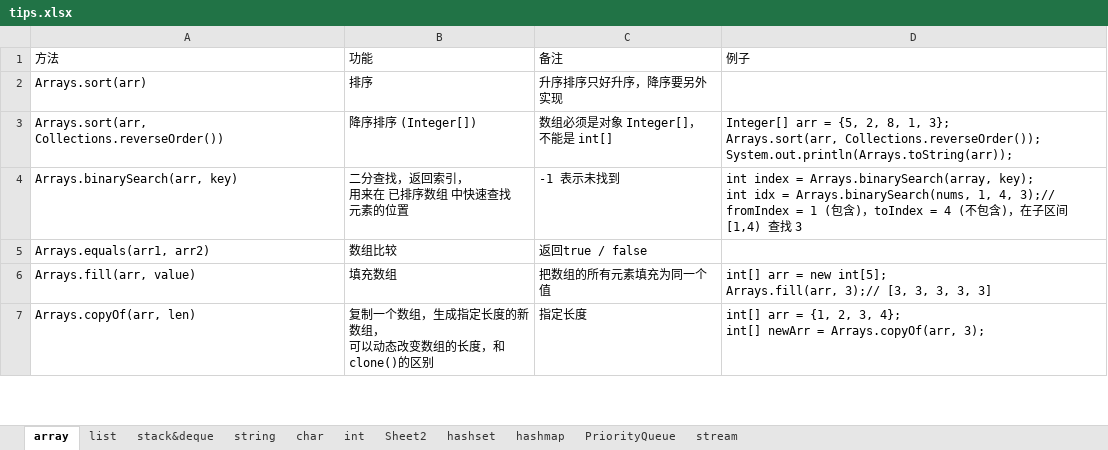
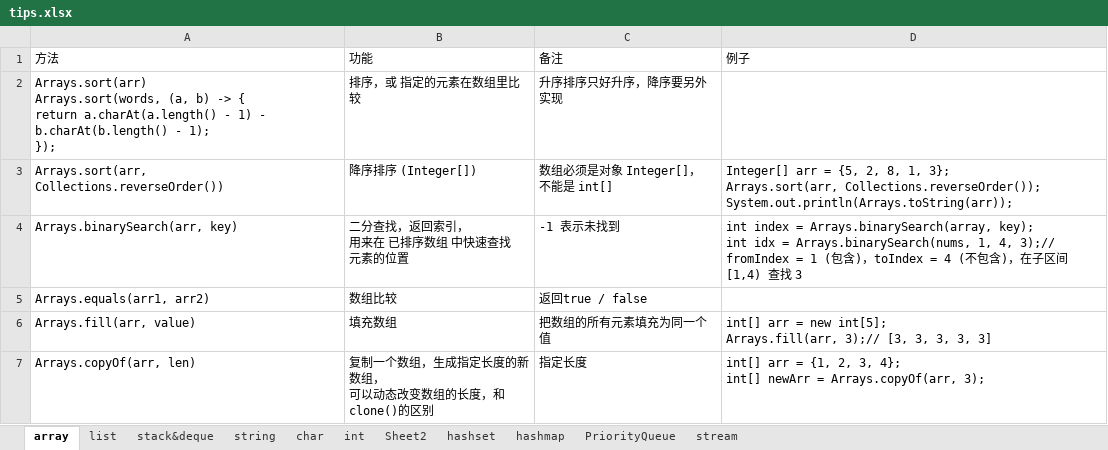
Before and after one commit to yuqiao1205/leetcodetips, an Excel workbook: data/tips.xlsx, sheet array, drawn as a sheet; only a part is shown; values as stored, in another font and other column widths than the file's, no borders; removed rows and columns are numbered as before the commit, all else as after; ↵ is a line break in a cell; the diff names each change by its address in the sheet, - before the commit and + after, or states it on an @@ line.

```diff
--- a/data/tips.xlsx (sheet array)
+++ b/data/tips.xlsx (sheet array)
-row 2: Arrays.sort(arr) | 排序 | 升序排序只好升序，降序要另外实现
+row 2: Arrays.sort(arr) ↵ Arrays.sort(words, (a, b) -> { ↵ return a.charAt(a.length() - 1) - b.charAt(b.length() - 1); ↵ }); | 排序，或 指定的元素在数组里比较 | 升序排序只好升序，降序要另外实现
```
Also changed, not shown: sheet string, sheet hashmap, tips.xlsx, 1 other file.
